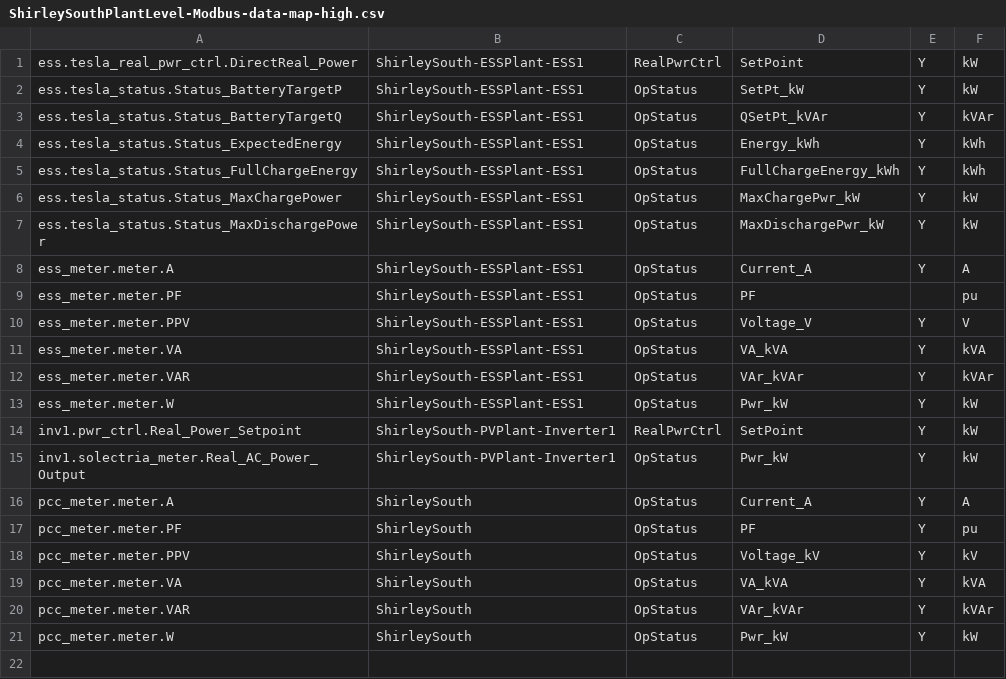
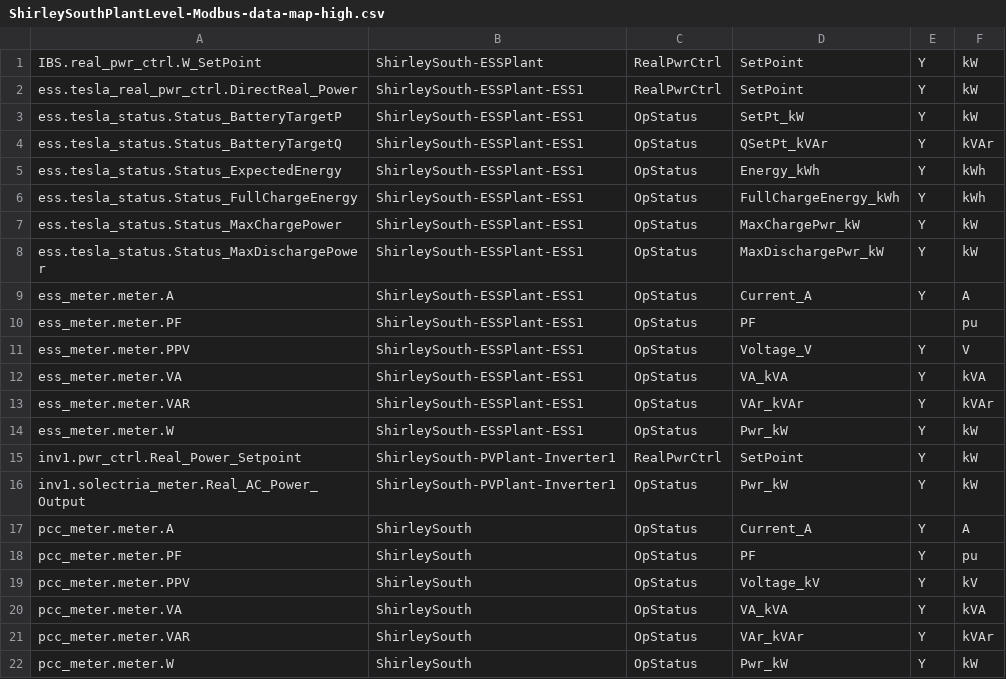
Before and after one commit to FraunhoferCMI/GlobalSchedulerCore, a CSV file: cfg/DataMap/ShirleySouthPlantLevel-Modbus-data-map-high.csv, drawn as a sheet; the diff names each change by its address in the sheet, - before the commit and + after, or states it on an @@ line.

Commit message:
Removed trailing blank lines. Added battery set pt command to high rate file (Was previously omitted.

```diff
--- a/cfg/DataMap/ShirleySouthPlantLevel-Modbus-data-map-high.csv
+++ b/cfg/DataMap/ShirleySouthPlantLevel-Modbus-data-map-high.csv
+row 1: IBS.real_pwr_ctrl.W_SetPoint | ShirleySouth-ESSPlant | RealPwrCtrl | SetPoint | Y | kW
```
Also changed, not shown: cfg/DataMap/ShirleySouthPlantLevel-Modbus-data-map-low.csv, cfg/DataMap/ShirleySouthPlantLevel-Modbus-data-map-mid.csv.
